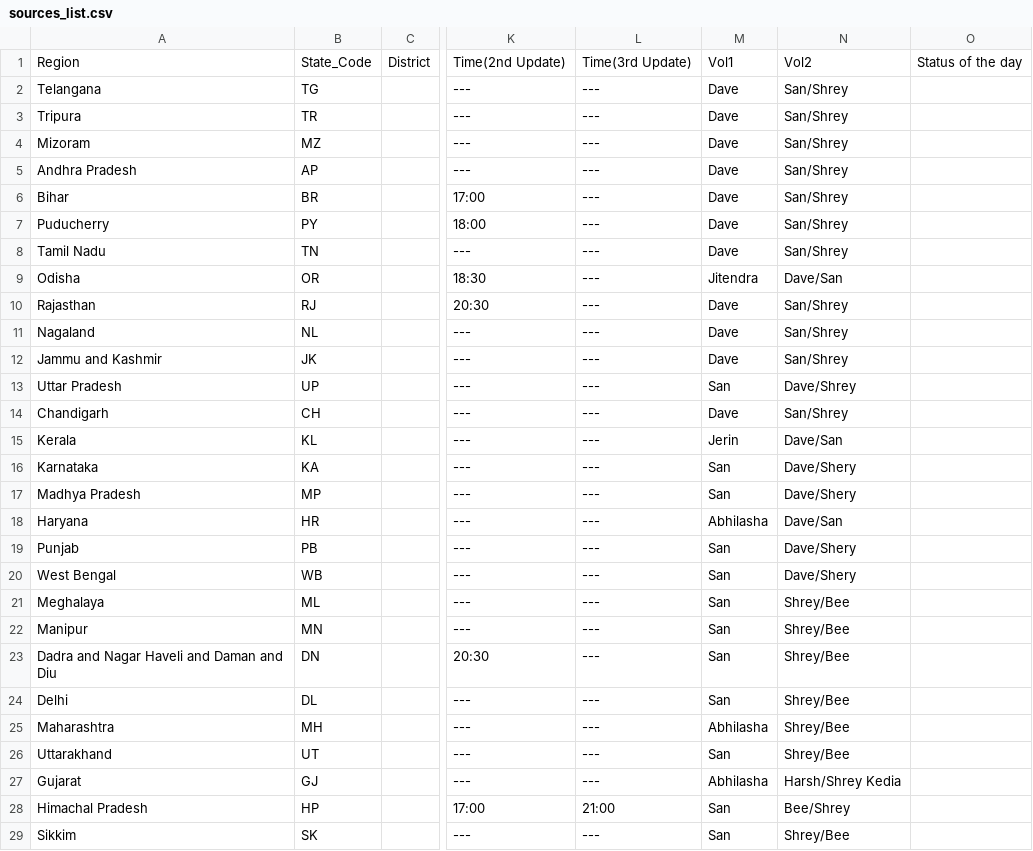
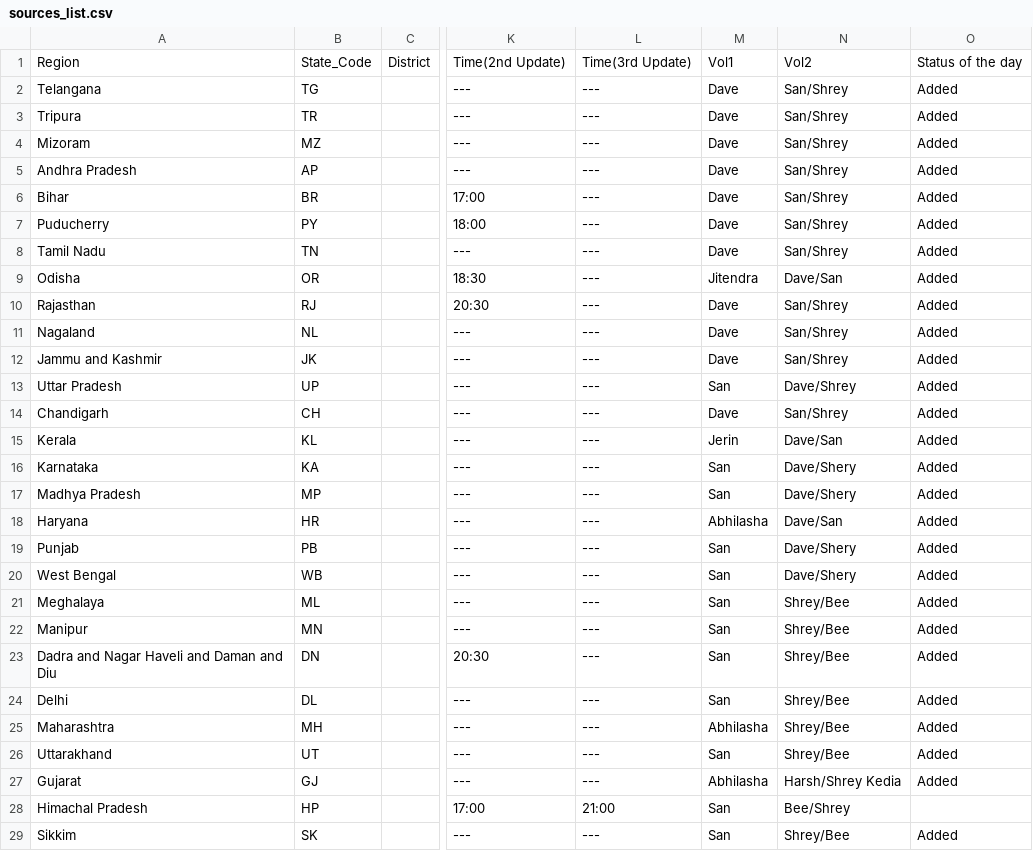
Before and after one commit to dvp-1/api, a CSV file: csv/latest/sources_list.csv, drawn as a sheet; only a part is shown, gaps mark what is left out; the diff covers the shown part only; the diff names each change by its address in the sheet, - before the commit and + after, or states it on an @@ line.

Commit message:
data updated on - Mon Nov 30 18:57:37 UTC 2020

```diff
--- a/csv/latest/sources_list.csv
+++ b/csv/latest/sources_list.csv
-O2:O27: (empty)
+O2:O27: Added
-O29: (empty)
+O29: Added
```
Also changed, not shown: 7 edited cells elsewhere in this file.
